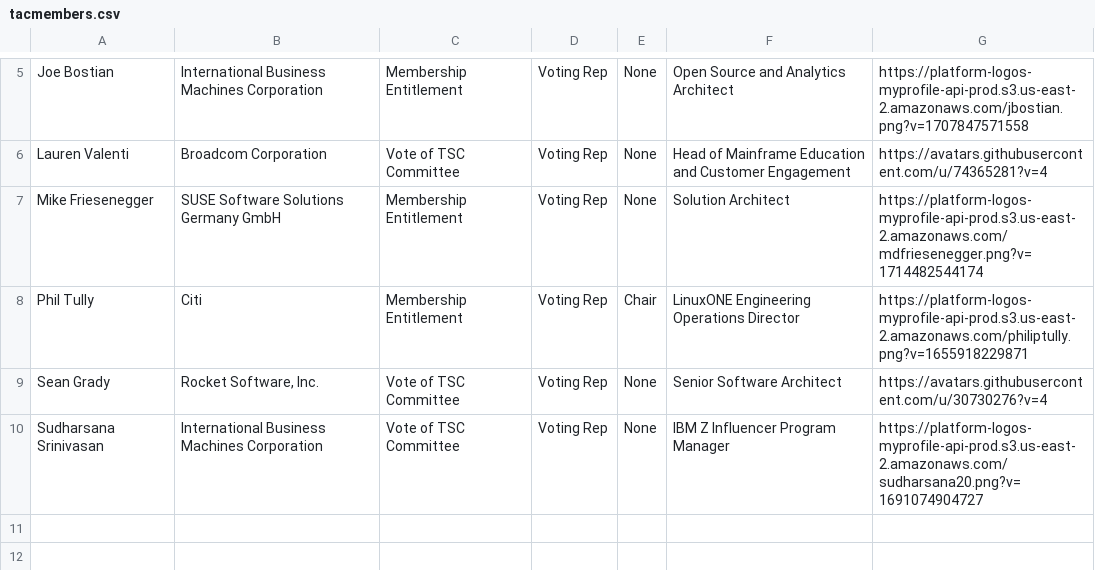
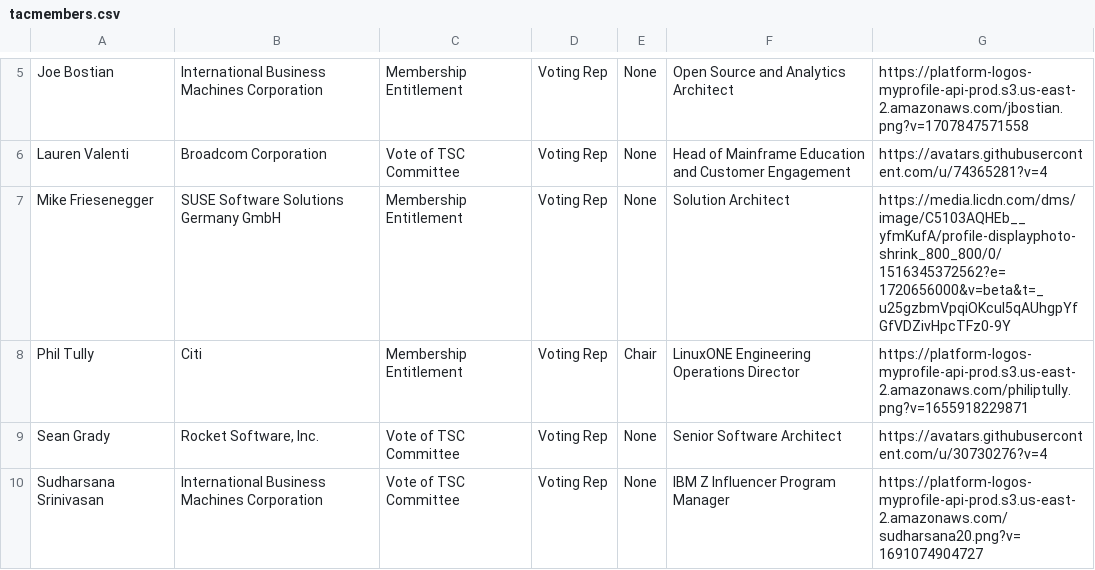
Before and after one commit to openmainframeproject/tac, a CSV file: _data/tacmembers.csv, drawn as a sheet; only a part is shown, gaps mark what is left out.

Commit message:
Update Data Sources
Signed-off-by: GitHub <noreply@github.com>

```diff
--- a/_data/tacmembers.csv
+++ b/_data/tacmembers.csv
@@ -6,3 +6,3 @@ Joe Bostian,International Business Machines Corporation,Membership Entitlement,V
 Lauren Valenti,Broadcom Corporation,Vote of TSC Committee,Voting Rep,None,Head of Mainframe Education and Customer Engagement,https://avatars.githubusercontent.com/u/74365281?v=4
-Mike Friesenegger,SUSE Software Solutions Germany GmbH,Membership Entitlement,Voting Rep,None,Solution Architect,https://platform-logos-myprofile-api-prod.s3.us-east-2.amazonaws.com/mdfriesenegger.png?v=1714482544174
+Mike Friesenegger,SUSE Software Solutions Germany GmbH,Membership Entitlement,Voting Rep,None,Solution Architect,https://media.licdn.com/dms/image/C5103AQHEb__yfmKufA/profile-displayphoto-shrink_800_800/0/1516345372562?e=1720656000&v=beta&t=_u25gzbmVpqiOKcuI5qAUhgpYfGfVDZivHpcTFz0-9Y
 Phil Tully,Citi,Membership Entitlement,Voting Rep,Chair,LinuxONE Engineering Operations Director,https://platform-logos-myprofile-api-prod.s3.us-east-2.amazonaws.com/philiptully.png?v=1655918229871
```
